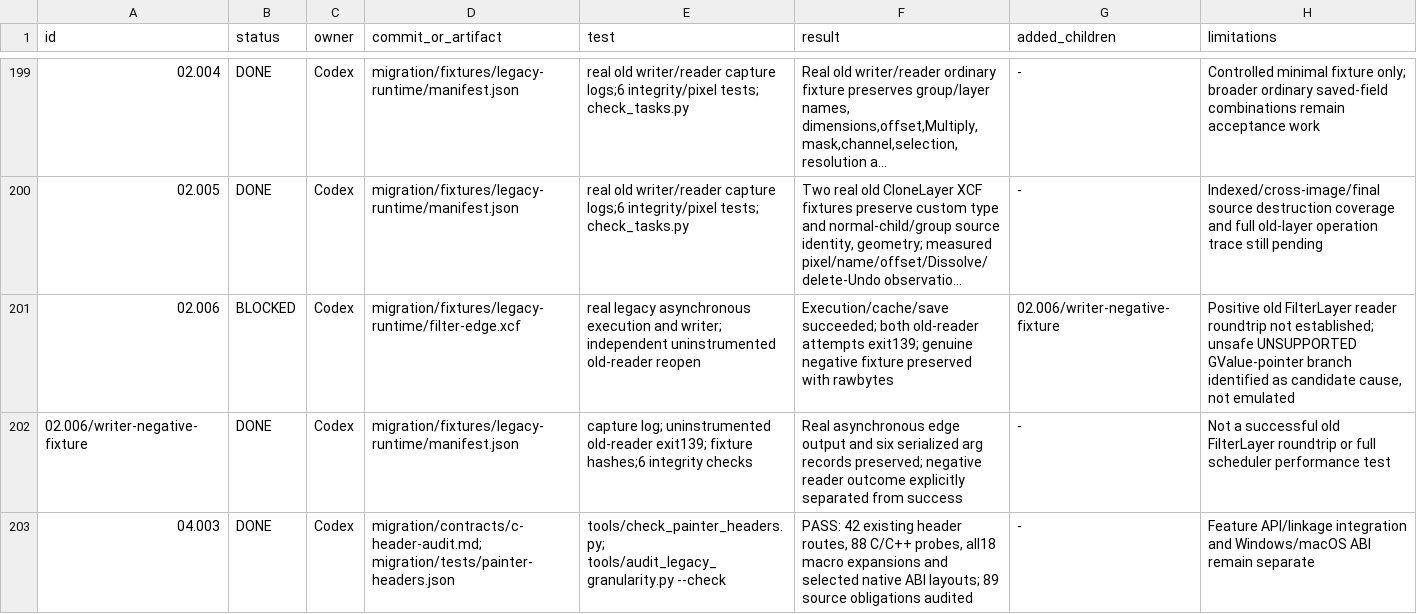
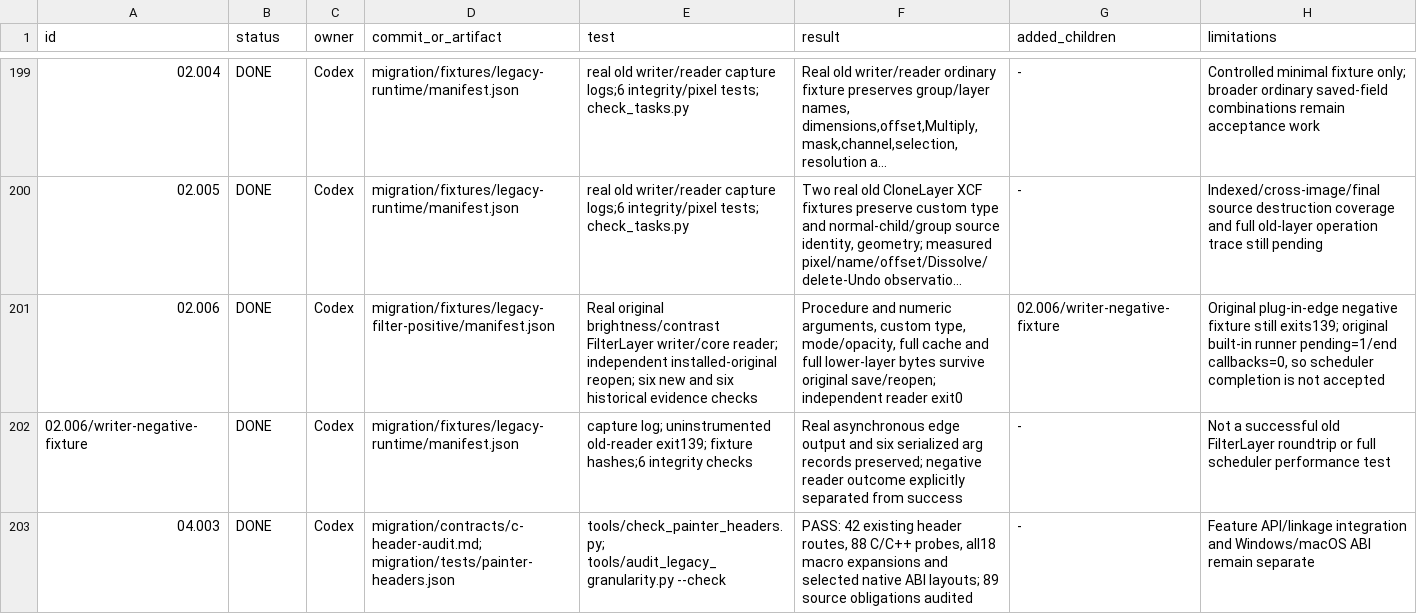
Before and after one commit to seagetch/gimp-painter, a TSV file: migration/progress.tsv, drawn as a sheet; only a part is shown, gaps mark what is left out; long unchanged cells end in …; the diff names each change by its address in the sheet, - before the commit and + after, or states it on an @@ line.

Commit message:
Complete 02.006 with a genuine original FilterLayer roundtrip fixture
Record the unchanged legacy brightness/contrast writer and reader,
full cache/lower-layer pixel checks and independent original-app reopen.
Preserve the edge negative fixture and original pending-state limitation.
Also record a pristine replay of the pinned legacy build recipe.

```diff
--- a/migration/progress.tsv
+++ b/migration/progress.tsv
-B201 (status): BLOCKED
+B201 (status): DONE
-D201 (commit_or_artifact): migration/fixtures/legacy-runtime/filter-edge.xcf
+D201 (commit_or_artifact): migration/fixtures/legacy-filter-positive/manifest.json
-E201 (test): real legacy asynchronous execution and writer; independent uninstrumented old-reader reopen
+E201 (test): Real original brightness/contrast FilterLayer writer/core reader; independent installed-original reopen; six new and six historical evidence checks
-F201 (result): Execution/cache/save succeeded; both old-reader attempts exit139; genuine negative fixture preserved with rawbytes
+F201 (result): Procedure and numeric arguments, custom type, mode/opacity, full cache and full lower-layer bytes survive original save/reopen; independent reader exit0
-H201 (limitations): Positive old FilterLayer reader roundtrip not established; unsafe UNSUPPORTED GValue-pointer branch identified as candidate cause, not emulated
+H201 (limitations): Original plug-in-edge negative fixture still exits139; original built-in runner pending=1/end callbacks=0, so scheduler completion is not accepted
```
Also changed, not shown: 23 other files.
